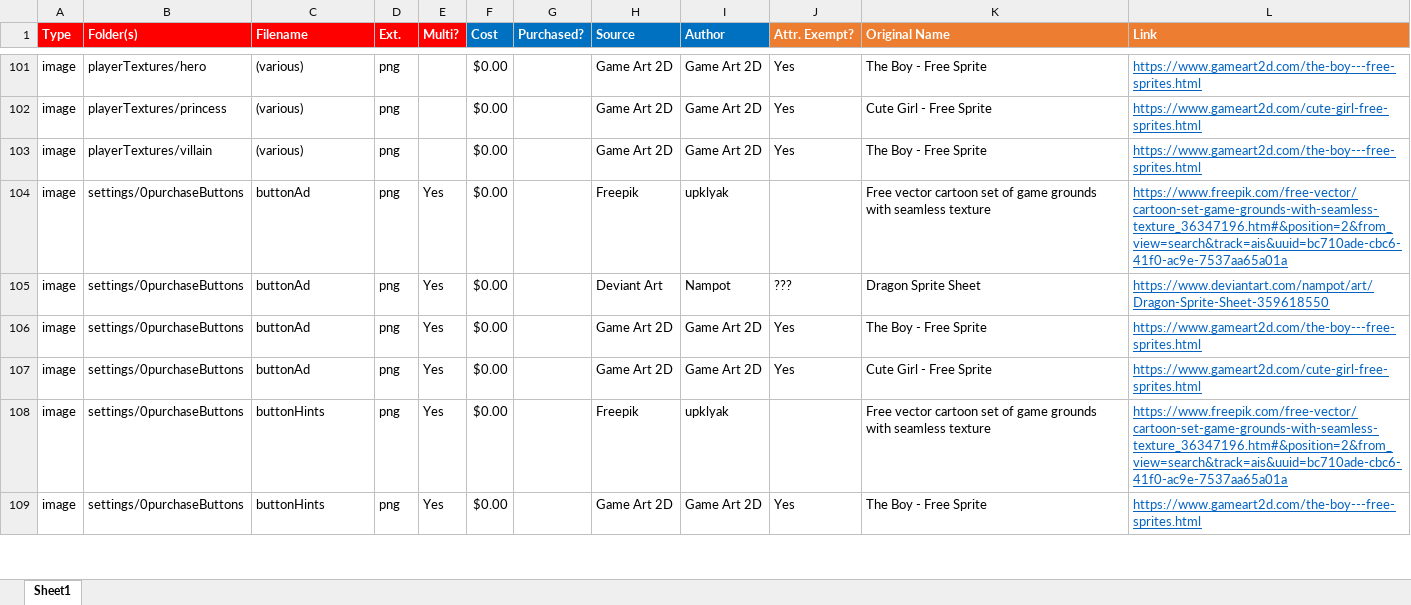
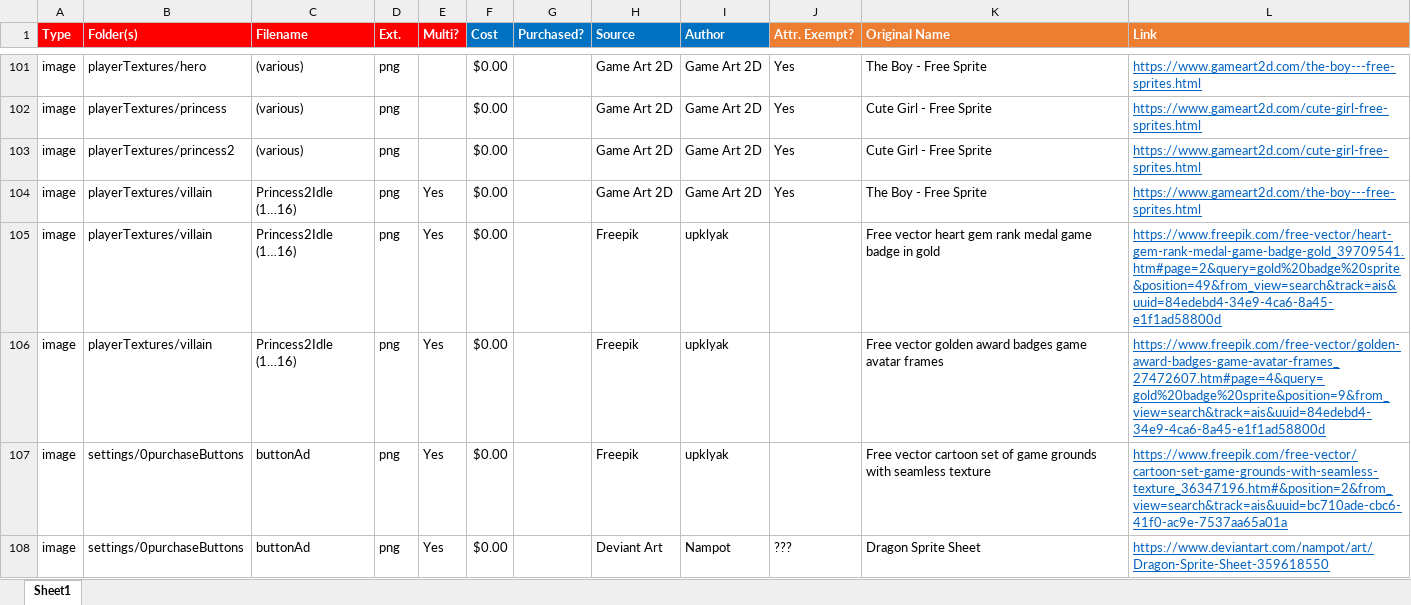
Before and after one commit to emchar1/PUZLBoy, an Excel workbook: JSON/AssetsCatalog.xlsx, sheet Sheet1, drawn as a sheet; only a part is shown, gaps mark what is left out; the shorter side is filled out with more unchanged rows; values as stored, in another font and other column widths than the file's, no borders; the diff names each change by its address in the sheet, - before the commit and + after, or states it on an @@ line.

Commit message:
AssetsCatalog: update assets. Constants: add letterboxOverlay ZPosition. CutsceneIntro: add letterbox, update heights of objects to fit within the letterbox (flying dragon, princess abduction, princess closeup zoom).

```diff
--- a/JSON/AssetsCatalog.xlsx (sheet Sheet1)
+++ b/JSON/AssetsCatalog.xlsx (sheet Sheet1)
-B103 (Folder(s)): playerTextures/villain
+B103 (Folder(s)): playerTextures/princess2
-K103 (Original Name): The Boy - Free Sprite
+K103 (Original Name): Cute Girl - Free Sprite
-L103 (Link): https://www.gameart2d.com/the-boy---free-sprites.html
+L103 (Link): https://www.gameart2d.com/cute-girl-free-sprites.html
+row 104: image | playerTextures/villain | Princess2Idle (1…16) | png | Yes | $0.00 |  | Game Art 2D | Game Art 2D | Yes | The Boy - Free Sprite | https://www.gameart2d.com/the-boy---free-sprites.html
+row 105: image | playerTextures/villain | Princess2Idle (1…16) | png | Yes | $0.00 |  | Freepik | upklyak |  | Free vector heart gem rank medal game badge in gold | https://www.freepik.com/free-vector/heart-gem-rank-medal-game-badge-gold_39709541.htm#page=2&query=gold%20badge%20sprite&position=49&from_view=search&track=ais&uuid=84edebd4-34e9-4ca6-8a45-e1f1ad58800d
+row 106: image | playerTextures/villain | Princess2Idle (1…16) | png | Yes | $0.00 |  | Freepik | upklyak |  | Free vector golden award badges game avatar frames | https://www.freepik.com/free-vector/golden-award-badges-game-avatar-frames_27472607.htm#page=4&query=gold%20badge%20sprite&position=9&from_view=search&track=ais&uuid=84edebd4-34e9-4ca6-8a45-e1f1ad58800d
```
Also changed, not shown: 2 other files.
